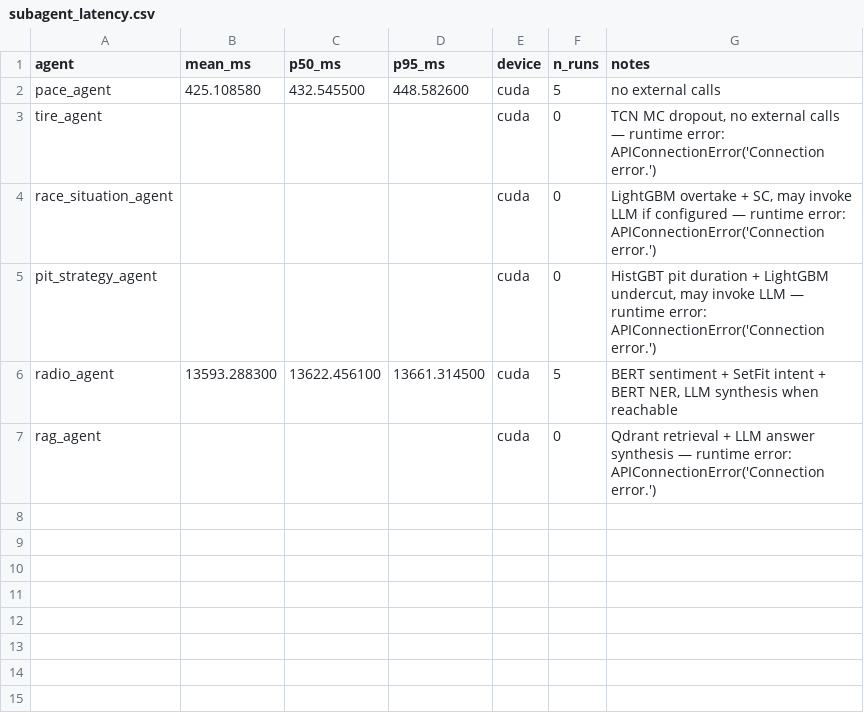
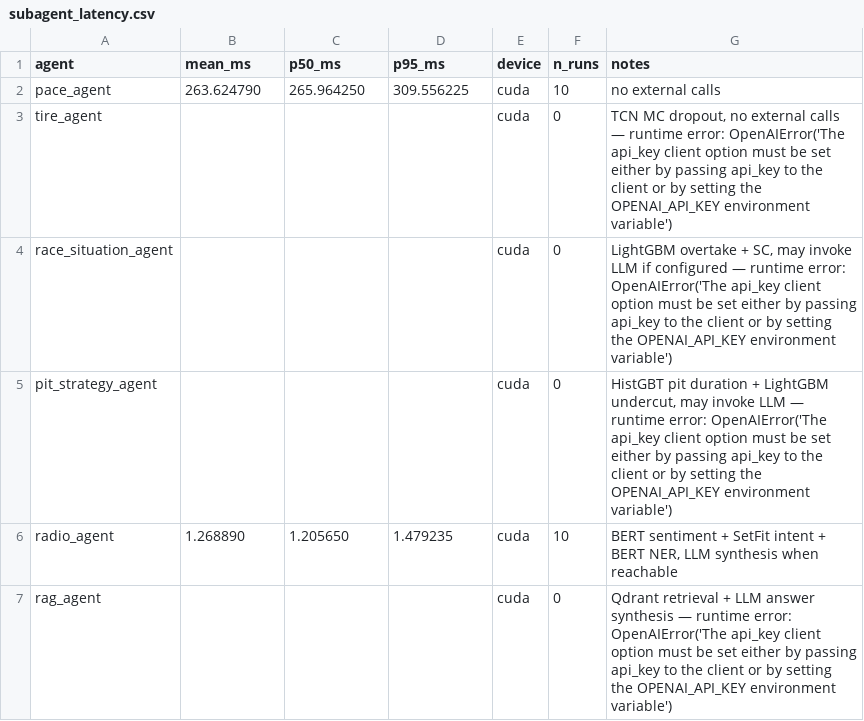
Before and after one commit to VforVitorio/F1-StratLab, a CSV file: data/eval/subagent_latency.csv, drawn as a sheet.

Commit message:
eval: regenerate subagent_latency.csv with OpenAI provider

```diff
--- a/data/eval/subagent_latency.csv
+++ b/data/eval/subagent_latency.csv
@@ -1,7 +1,7 @@
 agent,mean_ms,p50_ms,p95_ms,device,n_runs,notes
-pace_agent,425.108580,432.545500,448.582600,cuda,5,no external calls
-tire_agent,,,,cuda,0,"TCN MC dropout, no external calls — runtime error: APIConnectionError('Connection error.')"
-race_situation_agent,,,,cuda,0,"LightGBM overtake + SC, may invoke LLM if configured — runtime error: APIConnectionError('Connection error.')"
-pit_strategy_agent,,,,cuda,0,"HistGBT pit duration + LightGBM undercut, may invoke LLM — runtime error: APIConnectionError('Connection error.')"
-radio_agent,13593.288300,13622.456100,13661.314500,cuda,5,"BERT sentiment + SetFit intent + BERT NER, LLM synthesis when reachable"
-rag_agent,,,,cuda,0,Qdrant retrieval + LLM answer synthesis — runtime error: APIConnectionError('Connection error.')
+pace_agent,263.624790,265.964250,309.556225,cuda,10,no external calls
+tire_agent,,,,cuda,0,"TCN MC dropout, no external calls — runtime error: OpenAIError('The api_key client option must be set either by passing api_key to the client or by setting the OPENAI_API_KEY environment variable')"
+race_situation_agent,,,,cuda,0,"LightGBM overtake + SC, may invoke LLM if configured — runtime error: OpenAIError('The api_key client option must be set either by passing api_key to the client or by setting the OPENAI_API_KEY environment variable')"
+pit_strategy_agent,,,,cuda,0,"HistGBT pit duration + LightGBM undercut, may invoke LLM — runtime error: OpenAIError('The api_key client option must be set either by passing api_key to the client or by setting the OPENAI_API_KEY environment variable')"
+radio_agent,1.268890,1.205650,1.479235,cuda,10,"BERT sentiment + SetFit intent + BERT NER, LLM synthesis when reachable"
+rag_agent,,,,cuda,0,Qdrant retrieval + LLM answer synthesis — runtime error: OpenAIError('The api_key client option must be set either by passing api_key to the client or by setting the OPENAI_API_KEY environment variable')
```
